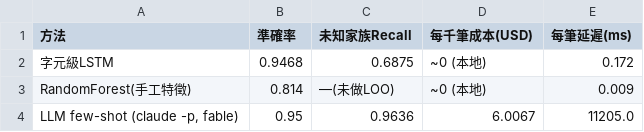
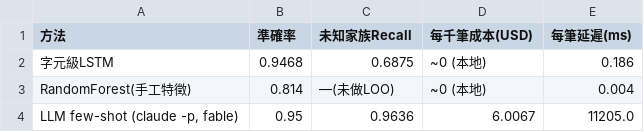
Before and after one commit to Fang-web0809/dga-detection, a CSV file: results/comparison_three_way.csv, drawn as a sheet.

```diff
--- a/results/comparison_three_way.csv
+++ b/results/comparison_three_way.csv
@@ -1,4 +1,4 @@
 方法,準確率,未知家族Recall,每千筆成本(USD),每筆延遲(ms)
-字元級LSTM,0.9468,0.6875,~0 (本地),0.172
-RandomForest(手工特徵),0.814,—(未做LOO),~0 (本地),0.009
+字元級LSTM,0.9468,0.6875,~0 (本地),0.186
+RandomForest(手工特徵),0.814,—(未做LOO),~0 (本地),0.004
 "LLM few-shot (claude -p, fable)",0.95,0.9636,6.0067,11205.0
```
Also changed, not shown: 2 other files.
